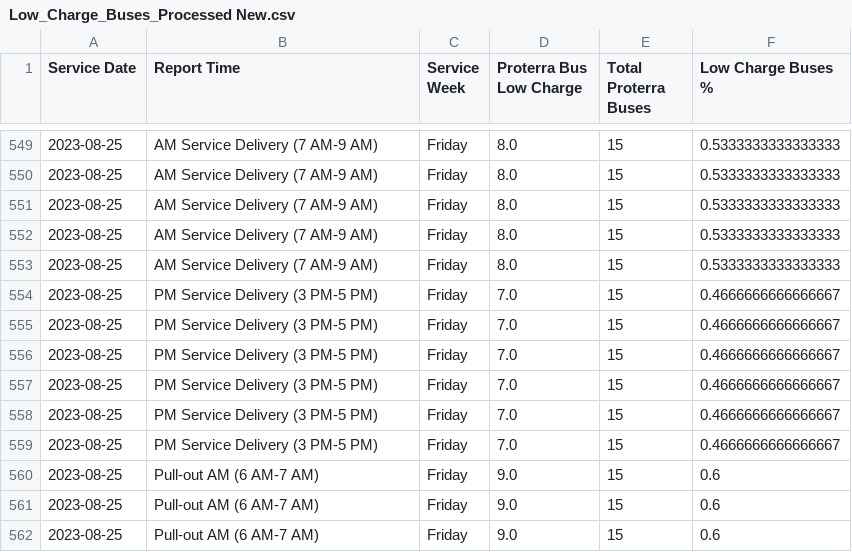
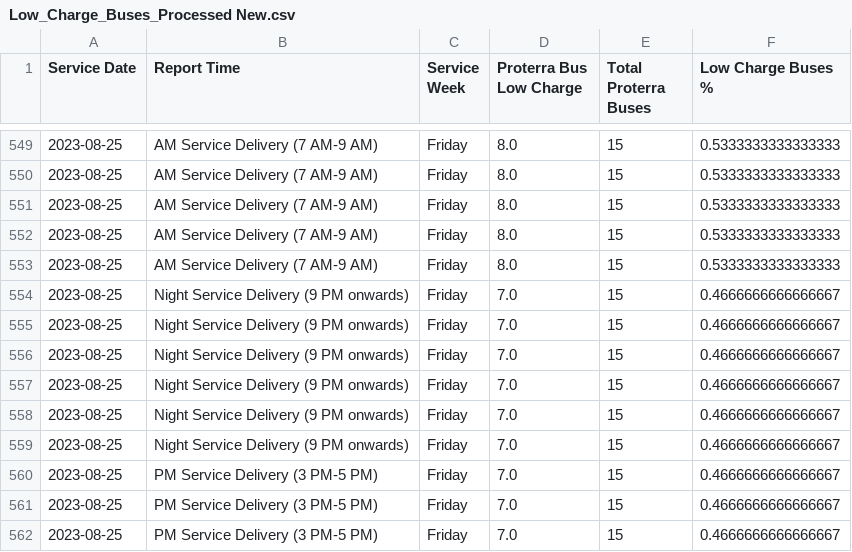
Before and after one commit to TerondaDavis/DC-Circulator-Operations, a CSV file: Data/Low_Charge_Buses_Processed New.csv, drawn as a sheet; only a part is shown, gaps mark what is left out; the shorter side is filled out with more unchanged rows.

```diff
--- a/Data/Low_Charge_Buses_Processed New.csv
+++ b/Data/Low_Charge_Buses_Processed New.csv
@@ -553,2 +553,8 @@ Service Date,Report Time,Service Week,Proterra Bus Low Charge,Total Proterra Bus
 2023-08-25,AM Service Delivery (7 AM-9 AM),Friday,8.0,15,0.5333333333333333
+2023-08-25,Night Service Delivery (9 PM onwards),Friday,7.0,15,0.4666666666666667
+2023-08-25,Night Service Delivery (9 PM onwards),Friday,7.0,15,0.4666666666666667
+2023-08-25,Night Service Delivery (9 PM onwards),Friday,7.0,15,0.4666666666666667
+2023-08-25,Night Service Delivery (9 PM onwards),Friday,7.0,15,0.4666666666666667
+2023-08-25,Night Service Delivery (9 PM onwards),Friday,7.0,15,0.4666666666666667
+2023-08-25,Night Service Delivery (9 PM onwards),Friday,7.0,15,0.4666666666666667
 2023-08-25,PM Service Delivery (3 PM-5 PM),Friday,7.0,15,0.4666666666666667
```
Also changed, not shown: Data/Latest_Entries_Processed New.csv, Data/Personnel_Processed New.csv, 3 other files.
